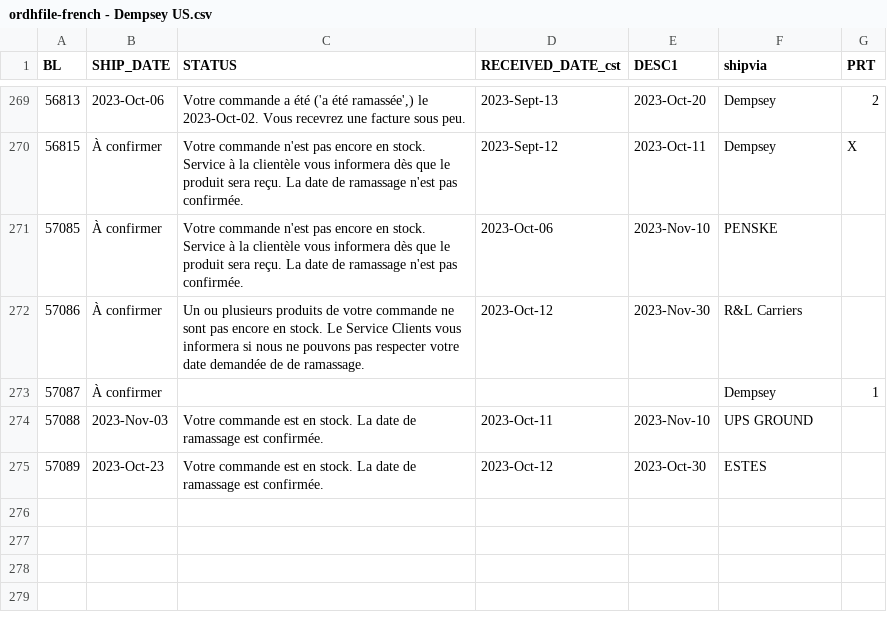
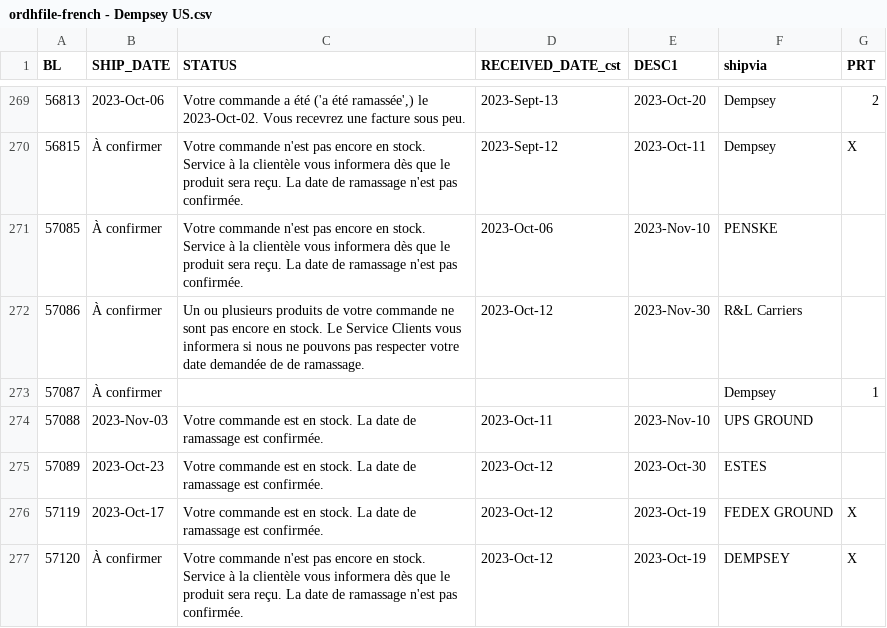
Before and after one commit to dempseysystems/dempseysystems.github.io, a CSV file: ordhfile-french - Dempsey US.csv, drawn as a sheet; only a part is shown, gaps mark what is left out.

```diff
--- a/ordhfile-french - Dempsey US.csv
+++ b/ordhfile-french - Dempsey US.csv
@@ -275 +275,3 @@ BL,SHIP_DATE,STATUS,RECEIVED_DATE_cst,DESC1,shipvia,PRT
 57089,2023-Oct-23,Votre commande est en stock. La date de ramassage est confirmée.,2023-Oct-12,2023-Oct-30,ESTES,
+57119,2023-Oct-17,Votre commande est en stock. La date de ramassage est confirmée.,2023-Oct-12,2023-Oct-19,FEDEX GROUND,X
+57120,À confirmer,Votre commande n'est pas encore en stock. Service à la clientèle vous informera dès que le produit sera reçu. La date de ramassage n'est pas confirmée.,2023-Oct-12,2023-Oct-19,DEMPSEY,X
```
Also changed, not shown: ordhfile-french - Dempsey Canada.csv, 13 other files.
